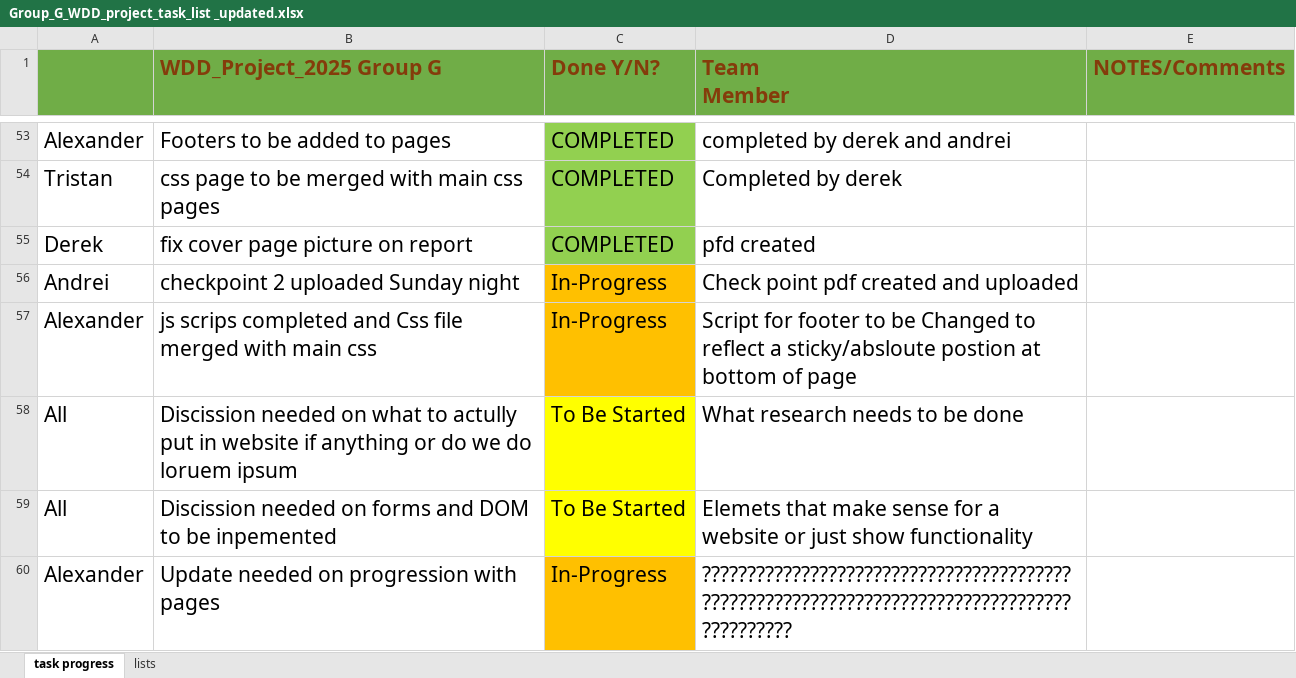
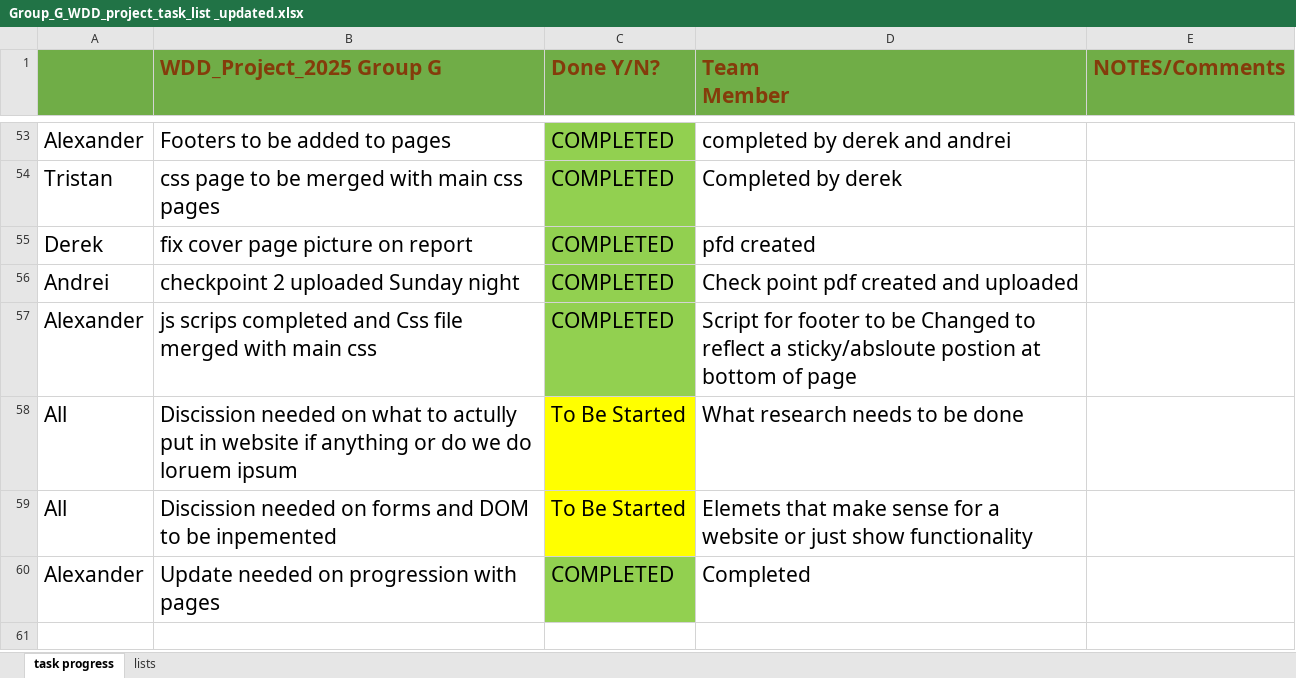
Before and after one commit to dex9mm/Web-Design-and-Development-project, an Excel workbook: Documents/Group_G_WDD_project_task_list _updated.xlsx, sheet task progress, drawn as a sheet; only a part is shown, gaps mark what is left out; values as stored, in another font and other column widths than the file's, no borders; the diff covers the shown part only; the diff names each change by its address in the sheet, - before the commit and + after, or states it on an @@ line.

```diff
--- a/Documents/Group_G_WDD_project_task_list _updated.xlsx (sheet task progress)
+++ b/Documents/Group_G_WDD_project_task_list _updated.xlsx (sheet task progress)
-C56:C57 (Done Y/N?): In-Progress
+C56:C57 (Done Y/N?): COMPLETED
-C56:C57 fill: #FFC000
+C56:C57 fill: #92D050
-C60 (Done Y/N?): In-Progress
+C60 (Done Y/N?): COMPLETED
-C60 fill: #FFC000
+C60 fill: #92D050
-D60 (Team Member): ????????????????????????????????????????????????????????????????????????????????????????????
+D60 (Team Member): Completed
```
Also changed, not shown: 10 added rows, 10 removed rows, 3 moved rows, 5 edited cells and cell formats elsewhere in this sheet, 31 other files.
